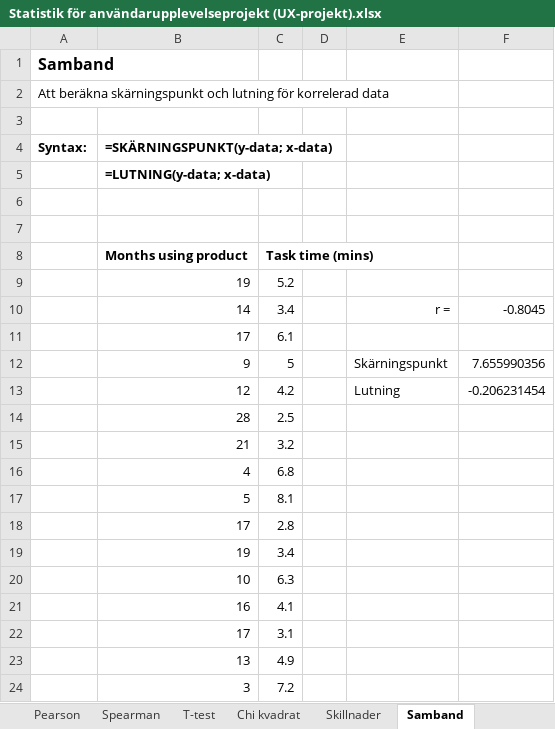
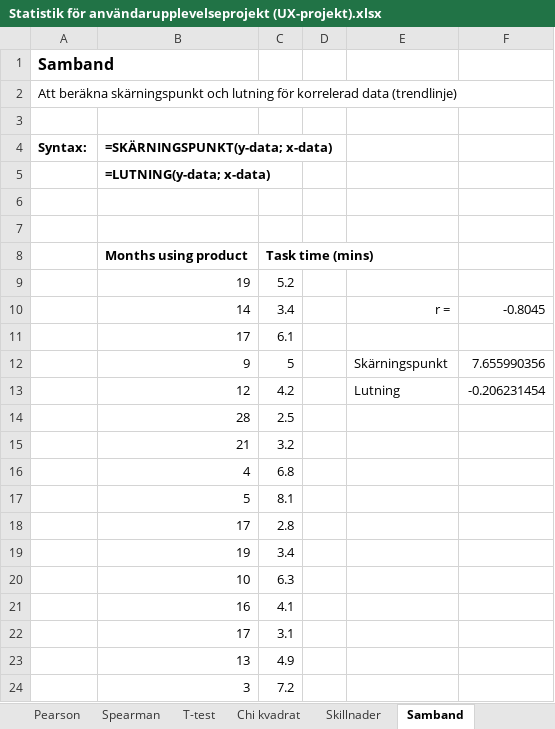
Before and after one commit to JoakimHasselblad/Tools-of-the-trade, an Excel workbook: Statistik för användarupplevelseprojekt (UX-projekt).xlsx, sheet Samband, drawn as a sheet; values as stored, in another font and other column widths than the file's, no borders; charts and pictures not drawn; the diff names each change by its address in the sheet, - before the commit and + after, or states it on an @@ line.

```diff
--- a/Statistik för användarupplevelseprojekt (UX-projekt).xlsx (sheet Samband)
+++ b/Statistik för användarupplevelseprojekt (UX-projekt).xlsx (sheet Samband)
-A2 (Syntax:): …korrelerad data
+A2 (Syntax:): …korrelerad data (trendlinje)
```
Also changed, not shown: sheet Spearman, sheet Skillnader, sheet Chi kvadrat, sheet Översikt, sheet Spridningsmått, sheet T-test, charts or pictures.
